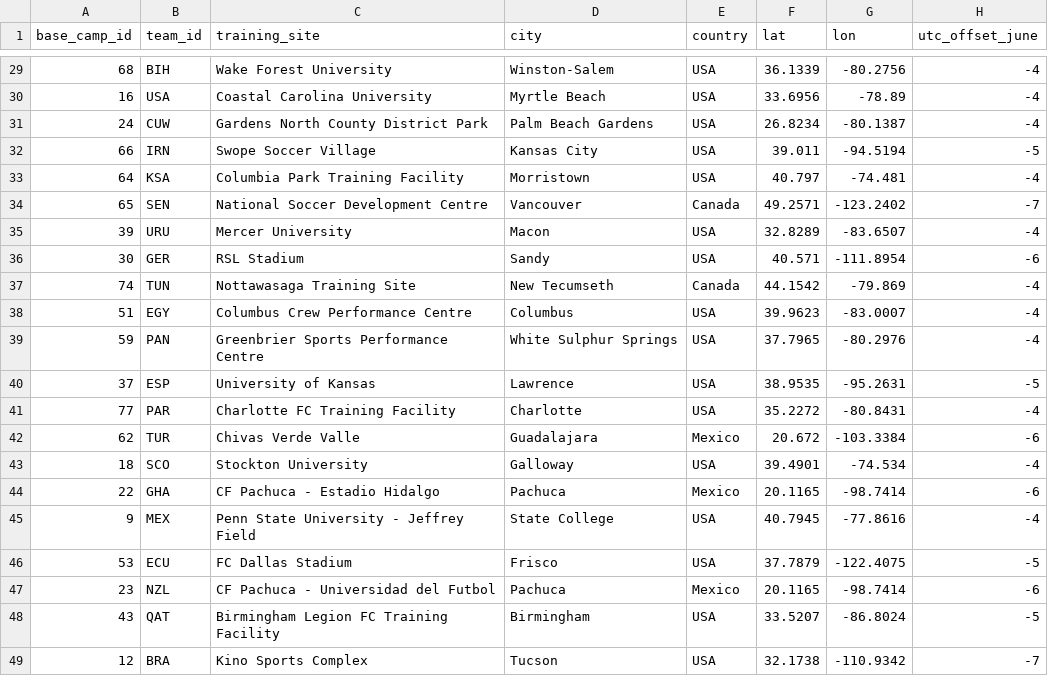
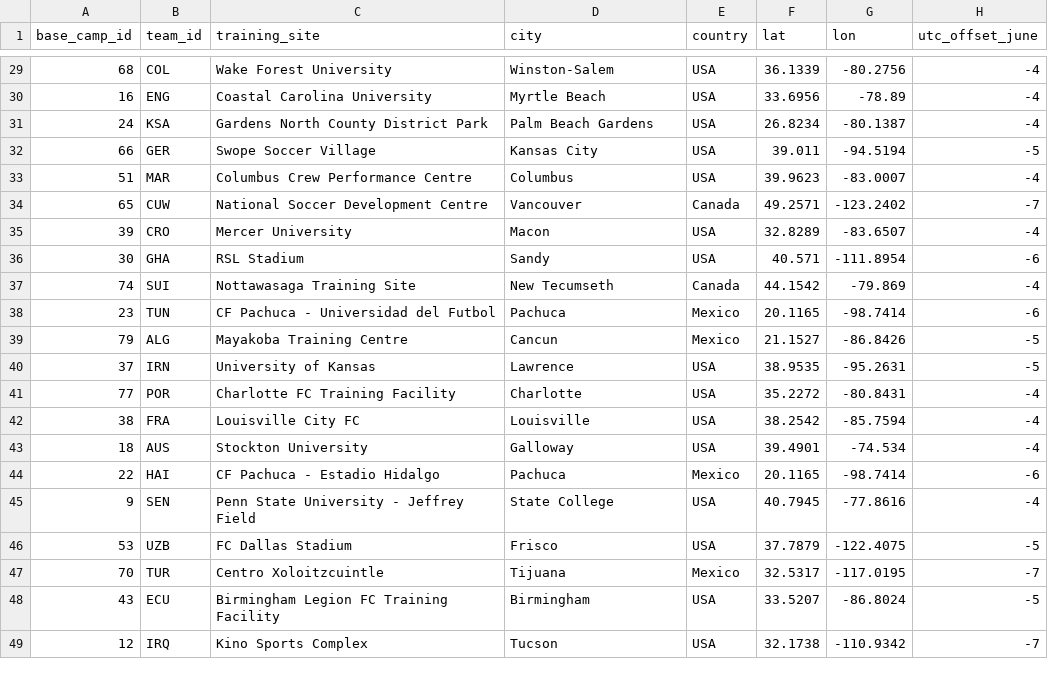
Before and after one commit to hamidnakhaei/FIFA2026CORS, a CSV file: 2-Step Algorithm/outputs/base_camp_results.csv, drawn as a sheet; only a part is shown, gaps mark what is left out; the diff covers the shown part only.

```diff
--- a/2-Step Algorithm/outputs/base_camp_results.csv
+++ b/2-Step Algorithm/outputs/base_camp_results.csv
@@ -29,21 +29,21 @@ base_camp_id,team_id,training_site,city,country,lat,lon,utc_offset_june
-68,BIH,Wake Forest University,Winston-Salem,USA,36.1339,-80.2756,-4
-16,USA,Coastal Carolina University,Myrtle Beach,USA,33.6956,-78.89,-4
-24,CUW,Gardens North County District Park,Palm Beach Gardens,USA,26.8234,-80.1387,-4
-66,IRN,Swope Soccer Village,Kansas City,USA,39.011,-94.5194,-5
-64,KSA,Columbia Park Training Facility,Morristown,USA,40.797,-74.481,-4
-65,SEN,National Soccer Development Centre,Vancouver,Canada,49.2571,-123.2402,-7
-39,URU,Mercer University,Macon,USA,32.8289,-83.6507,-4
-30,GER,RSL Stadium,Sandy,USA,40.571,-111.8954,-6
-74,TUN,Nottawasaga Training Site,New Tecumseth,Canada,44.1542,-79.869,-4
-51,EGY,Columbus Crew Performance Centre,Columbus,USA,39.9623,-83.0007,-4
-59,PAN,Greenbrier Sports Performance Centre,White Sulphur Springs,USA,37.7965,-80.2976,-4
-37,ESP,University of Kansas,Lawrence,USA,38.9535,-95.2631,-5
-77,PAR,Charlotte FC Training Facility,Charlotte,USA,35.2272,-80.8431,-4
-62,TUR,Chivas Verde Valle,Guadalajara,Mexico,20.672,-103.3384,-6
-18,SCO,Stockton University,Galloway,USA,39.4901,-74.534,-4
-22,GHA,CF Pachuca - Estadio Hidalgo,Pachuca,Mexico,20.1165,-98.7414,-6
-9,MEX,Penn State University - Jeffrey Field,State College,USA,40.7945,-77.8616,-4
-53,ECU,FC Dallas Stadium,Frisco,USA,37.7879,-122.4075,-5
-23,NZL,CF Pachuca - Universidad del Futbol,Pachuca,Mexico,20.1165,-98.7414,-6
-43,QAT,Birmingham Legion FC Training Facility,Birmingham,USA,33.5207,-86.8024,-5
-12,BRA,Kino Sports Complex,Tucson,USA,32.1738,-110.9342,-7
+68,COL,Wake Forest University,Winston-Salem,USA,36.1339,-80.2756,-4
+16,ENG,Coastal Carolina University,Myrtle Beach,USA,33.6956,-78.89,-4
+24,KSA,Gardens North County District Park,Palm Beach Gardens,USA,26.8234,-80.1387,-4
+66,GER,Swope Soccer Village,Kansas City,USA,39.011,-94.5194,-5
+51,MAR,Columbus Crew Performance Centre,Columbus,USA,39.9623,-83.0007,-4
+65,CUW,National Soccer Development Centre,Vancouver,Canada,49.2571,-123.2402,-7
+39,CRO,Mercer University,Macon,USA,32.8289,-83.6507,-4
+30,GHA,RSL Stadium,Sandy,USA,40.571,-111.8954,-6
+74,SUI,Nottawasaga Training Site,New Tecumseth,Canada,44.1542,-79.869,-4
+23,TUN,CF Pachuca - Universidad del Futbol,Pachuca,Mexico,20.1165,-98.7414,-6
+79,ALG,Mayakoba Training Centre,Cancun,Mexico,21.1527,-86.8426,-5
+37,IRN,University of Kansas,Lawrence,USA,38.9535,-95.2631,-5
+77,POR,Charlotte FC Training Facility,Charlotte,USA,35.2272,-80.8431,-4
+38,FRA,Louisville City FC,Louisville,USA,38.2542,-85.7594,-4
+18,AUS,Stockton University,Galloway,USA,39.4901,-74.534,-4
+22,HAI,CF Pachuca - Estadio Hidalgo,Pachuca,Mexico,20.1165,-98.7414,-6
+9,SEN,Penn State University - Jeffrey Field,State College,USA,40.7945,-77.8616,-4
+53,UZB,FC Dallas Stadium,Frisco,USA,37.7879,-122.4075,-5
+70,TUR,Centro Xoloitzcuintle,Tijuana,Mexico,32.5317,-117.0195,-7
+43,ECU,Birmingham Legion FC Training Facility,Birmingham,USA,33.5207,-86.8024,-5
+12,IRQ,Kino Sports Complex,Tucson,USA,32.1738,-110.9342,-7
```
Also changed, not shown: 5 added rows, 5 removed rows and 21 edited cells elsewhere in this file, 2-Step Algorithm/outputs/schedule_results.csv.
